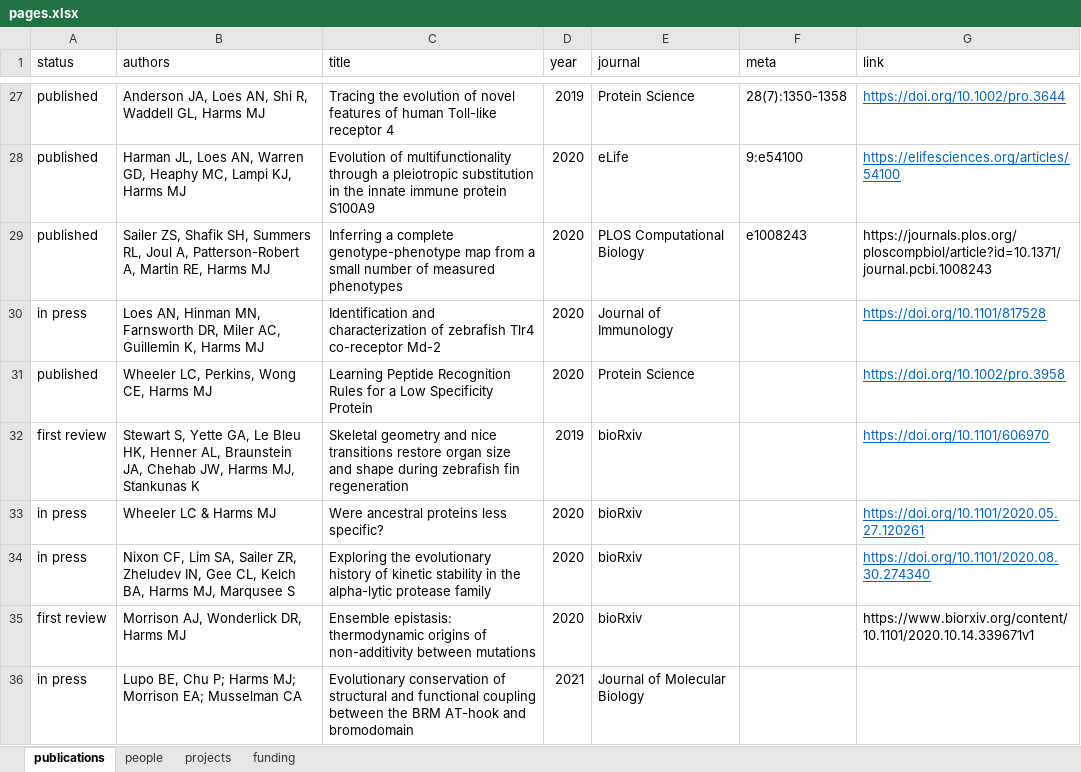
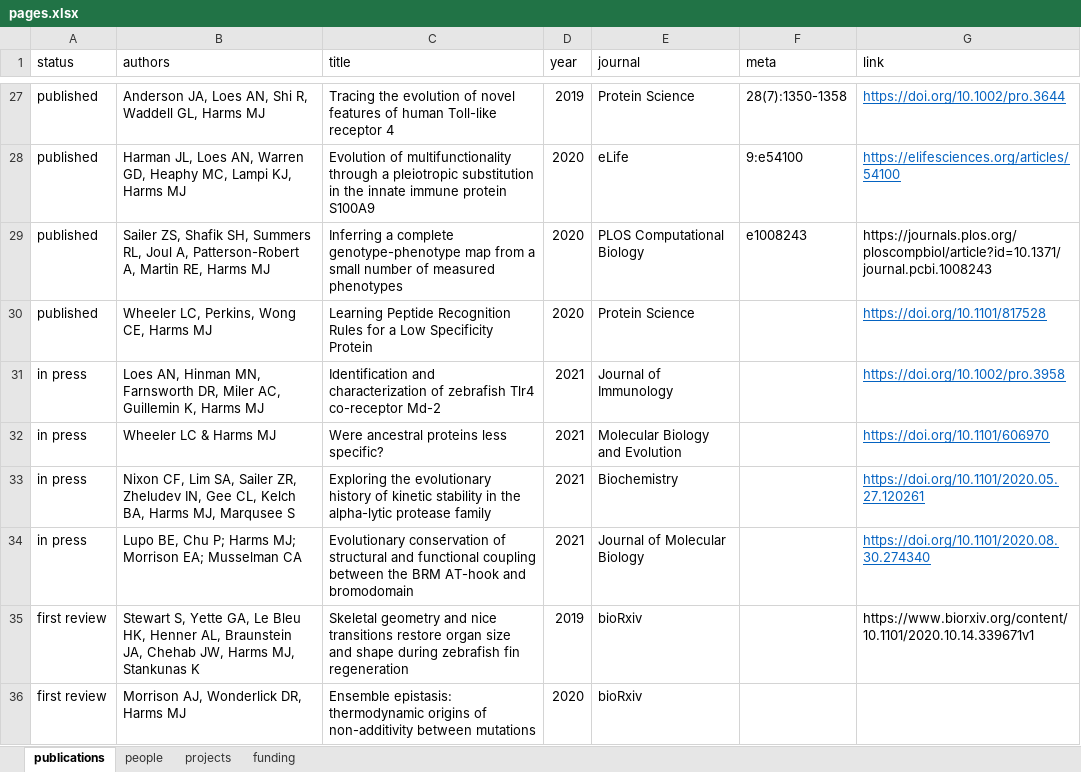
Before and after one commit to harmslab/website, an Excel workbook: source/pages.xlsx, sheet publications, drawn as a sheet; only a part is shown, gaps mark what is left out; values as stored, in another font and other column widths than the file's, no borders; removed rows and columns are numbered as before the commit, all else as after; the diff names each change by its address in the sheet, - before the commit and + after, or states it on an @@ line.

```diff
--- a/source/pages.xlsx (sheet publications)
+++ b/source/pages.xlsx (sheet publications)
-row 30: in press | Loes AN, Hinman MN, Farnsworth DR, Miler AC, Guillemin K, Harms MJ | Identification and characterization of zebrafish Tlr4 co-receptor Md-2 | 2020 | Journal of Immunology |  | https://doi.org/10.1101/817528
-G30 (link): https://doi.org/10.1002/pro.3958
+G30 (link): https://doi.org/10.1101/817528
-row 32: first review | Stewart S, Yette GA, Le Bleu HK, Henner AL, Braunstein JA, Chehab JW, Harms MJ, Stankunas K | Skeletal geometry and nice transitions restore organ size and shape during zebrafish fin regeneration | 2019 | bioRxiv |  | https://doi.org/10.1101/606970
+row 31: in press | Loes AN, Hinman MN, Farnsworth DR, Miler AC, Guillemin K, Harms MJ | Identification and characterization of zebrafish Tlr4 co-receptor Md-2 | 2021 | Journal of Immunology |  | https://doi.org/10.1002/pro.3958
-D32:D33 (year): 2020
+D32:D33 (year): 2021
-E32 (journal): bioRxiv
+E32 (journal): Molecular Biology and Evolution
-G32 (link): https://doi.org/10.1101/2020.05.27.120261
+G32 (link): https://doi.org/10.1101/606970
-E33 (journal): bioRxiv
+E33 (journal): Biochemistry
-G33 (link): https://doi.org/10.1101/2020.08.30.274340
+G33 (link): https://doi.org/10.1101/2020.05.27.120261
-row 35: first review | Morrison AJ, Wonderlick DR, Harms MJ | Ensemble epistasis: thermodynamic origins of non-additivity between mutations | 2020 | bioRxiv |  | https://www.biorxiv.org/content/10.1101/2020.10.14.339671v1
-G34 (link): (empty)
+G34 (link): https://doi.org/10.1101/2020.08.30.274340
+row 35: first review | Stewart S, Yette GA, Le Bleu HK, Henner AL, Braunstein JA, Chehab JW, Harms MJ, Stankunas K | Skeletal geometry and nice transitions restore organ size and shape during zebrafish fin regeneration | 2019 | bioRxiv |  | https://www.biorxiv.org/content/10.1101/2020.10.14.339671v1
+row 36: first review | Morrison AJ, Wonderlick DR, Harms MJ | Ensemble epistasis: thermodynamic origins of non-additivity between mutations | 2020 | bioRxiv
```
Also changed, not shown: 2 other files.
